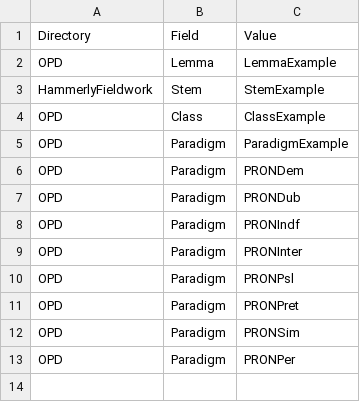
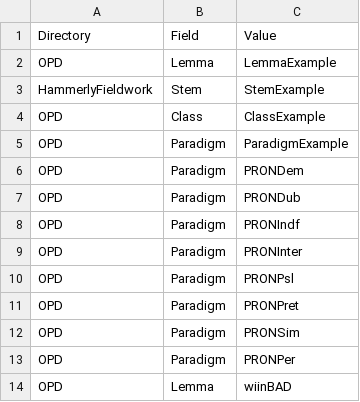
Before and after one commit to ELF-Lab/OjibweLexicon, a CSV file: other/lexical_data_to_exclude.csv, drawn as a sheet; the diff names each change by its address in the sheet, - before the commit and + after, or states it on an @@ line.

Commit message:
Get ride of PCDISC version of wiin

```diff
--- a/other/lexical_data_to_exclude.csv
+++ b/other/lexical_data_to_exclude.csv
+row 14: OPD | Lemma | wiinBAD
```
Also changed, not shown: OPD/NOUNS.csv, OPD/PARTICLES.csv.
